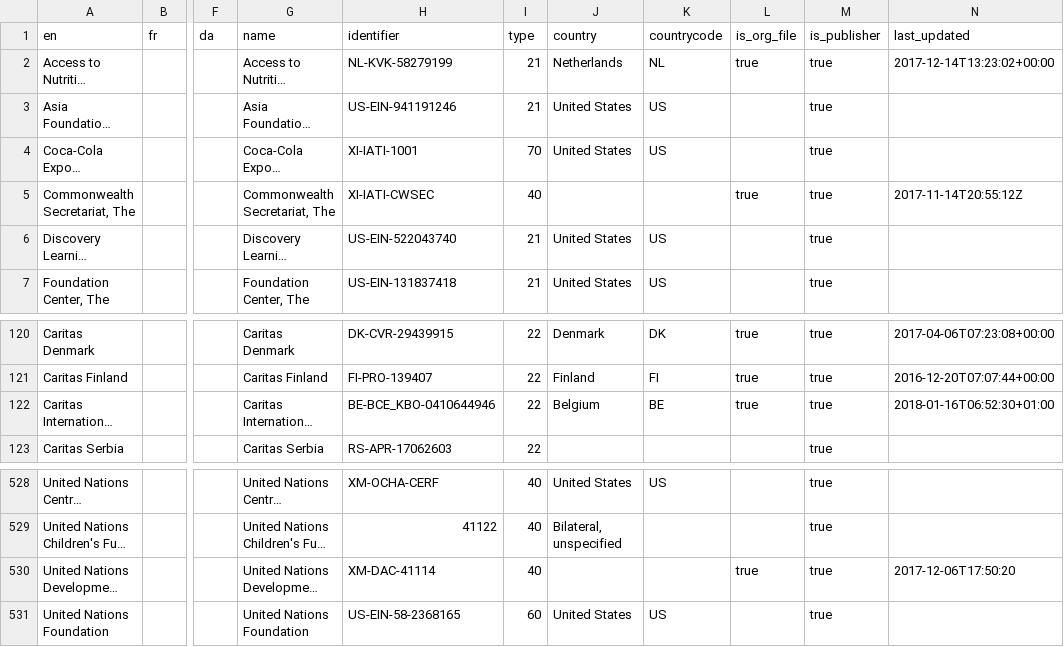
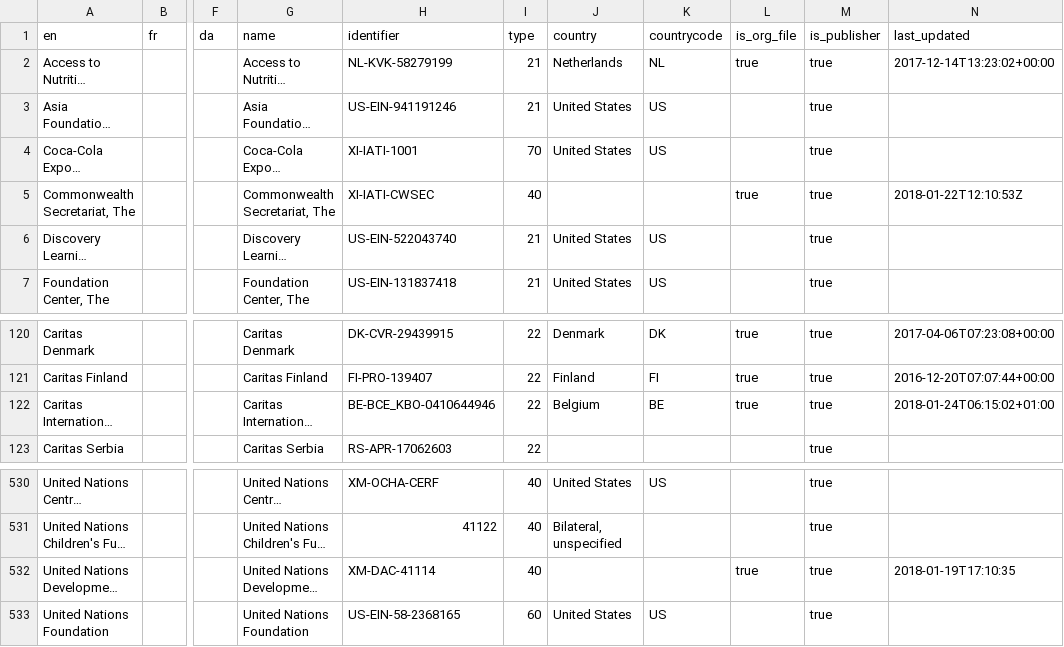
Before and after one commit to anjesh/iati-organisations-data, a CSV file: organisations.clean.sorted.csv, drawn as a sheet; only a part is shown, gaps mark what is left out; long unchanged cells end in …; addresses are those after the commit; the diff covers the shown part only; the diff names each change by its address in the sheet, - before the commit and + after, or states it on an @@ line.

```diff
--- a/organisations.clean.sorted.csv
+++ b/organisations.clean.sorted.csv
-N5 (last_updated): 2017-11-14T20:55:12Z
+N5 (last_updated): 2018-01-22T12:10:53Z
-N122 (last_updated): 2018-01-16T06:52:30+01:00
+N122 (last_updated): 2018-01-24T06:15:02+01:00
-N532 (last_updated): 2017-12-06T17:50:20
+N532 (last_updated): 2018-01-19T17:10:35
```
Also changed, not shown: 3 added rows and 10 edited cells elsewhere in this file, iati.registry.publishers.list.csv, iati.registry.publishers.list.sorted.csv, 28 other files.
